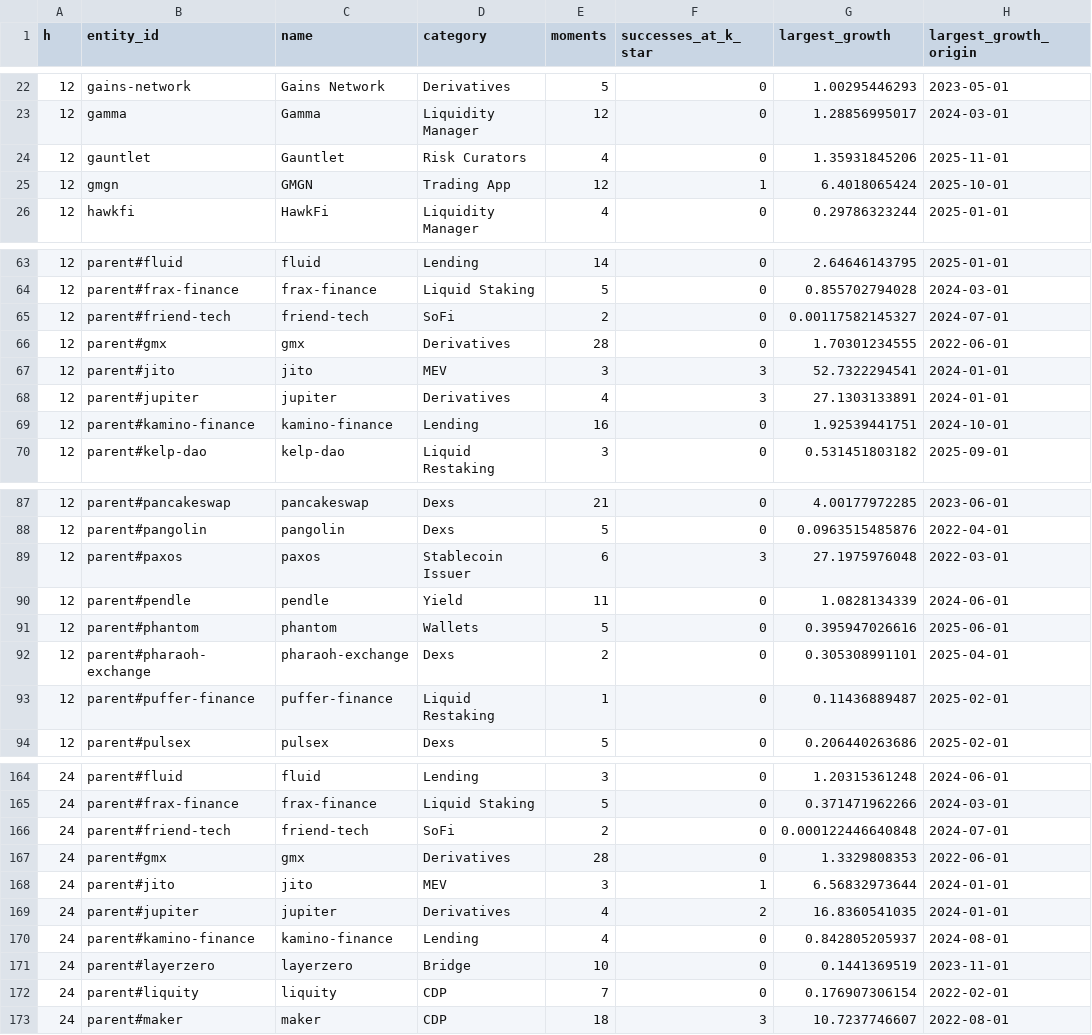
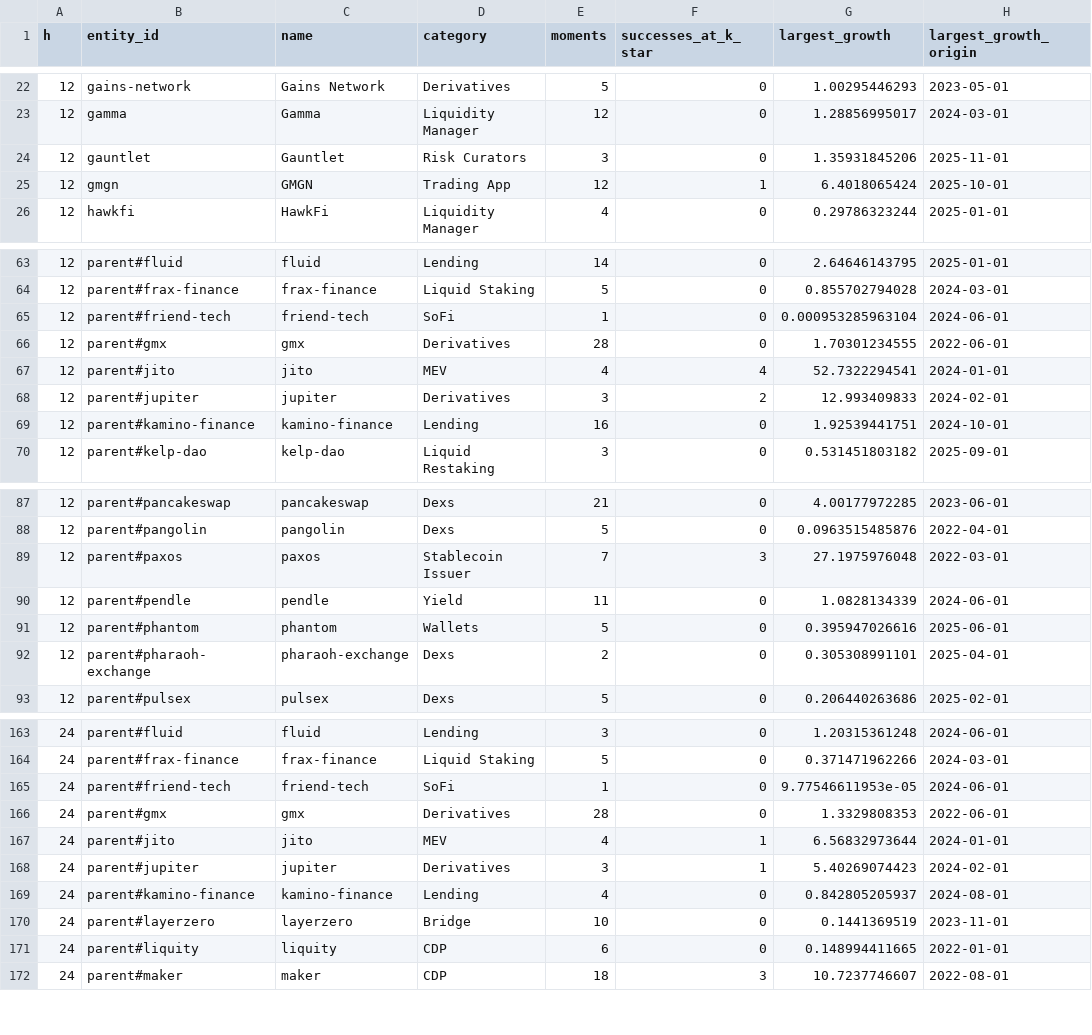
Before and after one commit to Sorghobrayan-dotcom/near-posterior, a CSV file: results/entities_R.csv, drawn as a sheet; only a part is shown, gaps mark what is left out; the diff covers the shown part only.

```diff
--- a/results/entities_R.csv
+++ b/results/entities_R.csv
@@ -23,3 +23,3 @@ h,entity_id,name,category,moments,successes_at_k_star,largest_growth,largest_gro
 12,gamma,Gamma,Liquidity Manager,12,0,1.28856995017,2024-03-01
-12,gauntlet,Gauntlet,Risk Curators,4,0,1.35931845206,2025-11-01
+12,gauntlet,Gauntlet,Risk Curators,3,0,1.35931845206,2025-11-01
 12,gmgn,GMGN,Trading App,12,1,6.4018065424,2025-10-01
@@ -64,6 +64,6 @@ h,entity_id,name,category,moments,successes_at_k_star,largest_growth,largest_gro
 12,parent#frax-finance,frax-finance,Liquid Staking,5,0,0.855702794028,2024-03-01
-12,parent#friend-tech,friend-tech,SoFi,2,0,0.00117582145327,2024-07-01
+12,parent#friend-tech,friend-tech,SoFi,1,0,0.000953285963104,2024-06-01
 12,parent#gmx,gmx,Derivatives,28,0,1.70301234555,2022-06-01
-12,parent#jito,jito,MEV,3,3,52.7322294541,2024-01-01
-12,parent#jupiter,jupiter,Derivatives,4,3,27.1303133891,2024-01-01
+12,parent#jito,jito,MEV,4,4,52.7322294541,2024-01-01
+12,parent#jupiter,jupiter,Derivatives,3,2,12.993409833,2024-02-01
 12,parent#kamino-finance,kamino-finance,Lending,16,0,1.92539441751,2024-10-01
@@ -88,3 +88,3 @@ h,entity_id,name,category,moments,successes_at_k_star,largest_growth,largest_gro
 12,parent#pangolin,pangolin,Dexs,5,0,0.0963515485876,2022-04-01
-12,parent#paxos,paxos,Stablecoin Issuer,6,3,27.1975976048,2022-03-01
+12,parent#paxos,paxos,Stablecoin Issuer,7,3,27.1975976048,2022-03-01
 12,parent#pendle,pendle,Yield,11,0,1.0828134339,2024-06-01
@@ -92,3 +92,2 @@ h,entity_id,name,category,moments,successes_at_k_star,largest_growth,largest_gro
 12,parent#pharaoh-exchange,pharaoh-exchange,Dexs,2,0,0.305308991101,2025-04-01
-12,parent#puffer-finance,puffer-finance,Liquid Restaking,1,0,0.11436889487,2025-02-01
 12,parent#pulsex,pulsex,Dexs,5,0,0.206440263686,2025-02-01
@@ -165,9 +164,9 @@ h,entity_id,name,category,moments,successes_at_k_star,largest_growth,largest_gro
 24,parent#frax-finance,frax-finance,Liquid Staking,5,0,0.371471962266,2024-03-01
-24,parent#friend-tech,friend-tech,SoFi,2,0,0.000122446640848,2024-07-01
+24,parent#friend-tech,friend-tech,SoFi,1,0,9.77546611953e-05,2024-06-01
 24,parent#gmx,gmx,Derivatives,28,0,1.3329808353,2022-06-01
-24,parent#jito,jito,MEV,3,1,6.56832973644,2024-01-01
-24,parent#jupiter,jupiter,Derivatives,4,2,16.8360541035,2024-01-01
+24,parent#jito,jito,MEV,4,1,6.56832973644,2024-01-01
+24,parent#jupiter,jupiter,Derivatives,3,1,5.40269074423,2024-02-01
 24,parent#kamino-finance,kamino-finance,Lending,4,0,0.842805205937,2024-08-01
 24,parent#layerzero,layerzero,Bridge,10,0,0.1441369519,2023-11-01
-24,parent#liquity,liquity,CDP,7,0,0.176907306154,2022-02-01
+24,parent#liquity,liquity,CDP,6,0,0.148994411665,2022-01-01
 24,parent#maker,maker,CDP,18,3,10.7237746607,2022-08-01
```
Also changed, not shown: 25 edited cells elsewhere in this file, history.csv, results/backtest_targets.csv, 37 other files.
